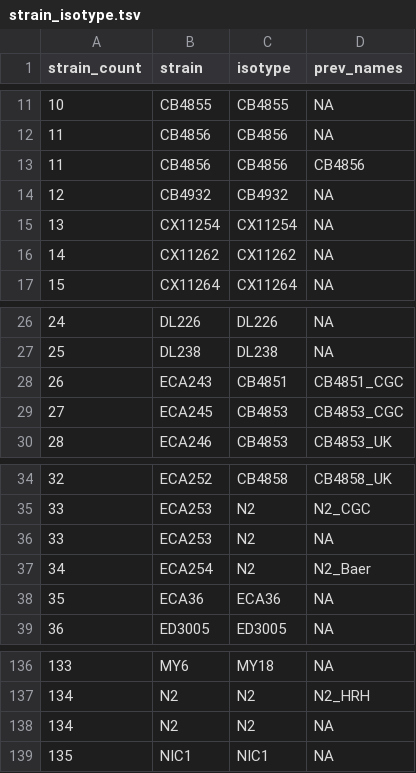
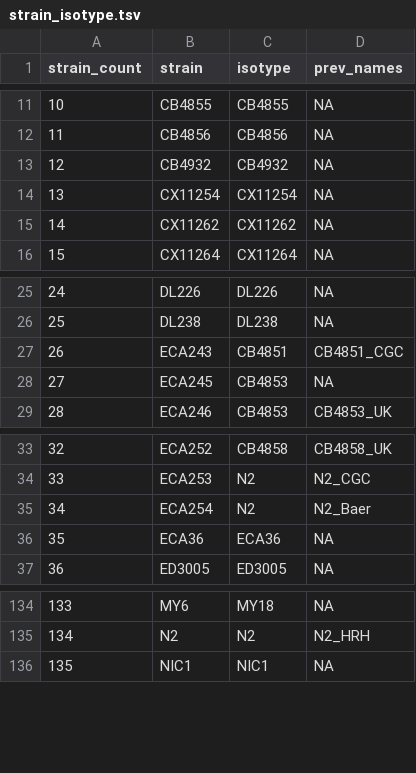
Before and after one commit to AndersenLab/Andersen-Lab-Strains, a TSV file: processed/strain_isotype.tsv, drawn as a sheet; only a part is shown, gaps mark what is left out.

Commit message:
fix strain_isotype file

```diff
--- a/processed/strain_isotype.tsv
+++ b/processed/strain_isotype.tsv
@@ -12,3 +12,2 @@ strain_count	strain	isotype	prev_names
 11	CB4856	CB4856	NA
-11	CB4856	CB4856	CB4856
 12	CB4932	CB4932	NA
@@ -28,3 +27,3 @@ strain_count	strain	isotype	prev_names
 26	ECA243	CB4851	CB4851_CGC
-27	ECA245	CB4853	CB4853_CGC
+27	ECA245	CB4853	NA
 28	ECA246	CB4853	CB4853_UK
@@ -35,3 +34,2 @@ strain_count	strain	isotype	prev_names
 33	ECA253	N2	N2_CGC
-33	ECA253	N2	NA
 34	ECA254	N2	N2_Baer
@@ -137,3 +135,2 @@ strain_count	strain	isotype	prev_names
 134	N2	N2	N2_HRH
-134	N2	N2	NA
 135	NIC1	NIC1	NA
```
Also changed, not shown: 2 other files.
